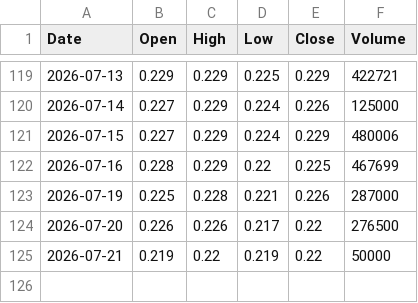
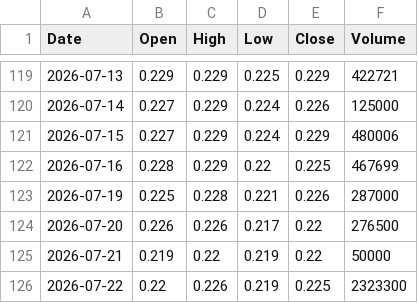
Before and after one commit to abdurahmanalaghbari-cpu/msx-edge, a CSV file: data/BKDB.csv, drawn as a sheet; only a part is shown, gaps mark what is left out; the diff names each change by its address in the sheet, - before the commit and + after, or states it on an @@ line.

```diff
--- a/data/BKDB.csv
+++ b/data/BKDB.csv
+row 126: 2026-07-22 | 0.22 | 0.226 | 0.219 | 0.225 | 2323300
```
Also changed, not shown: data/LIVA.csv, data/NFCI.csv.
